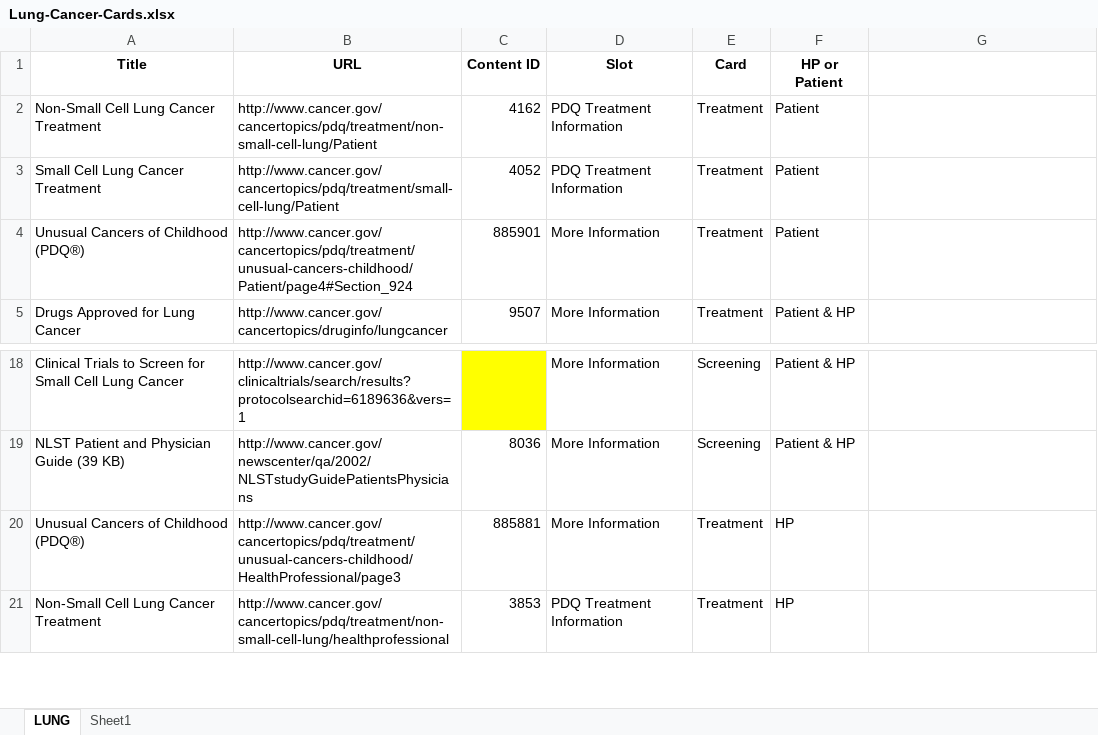
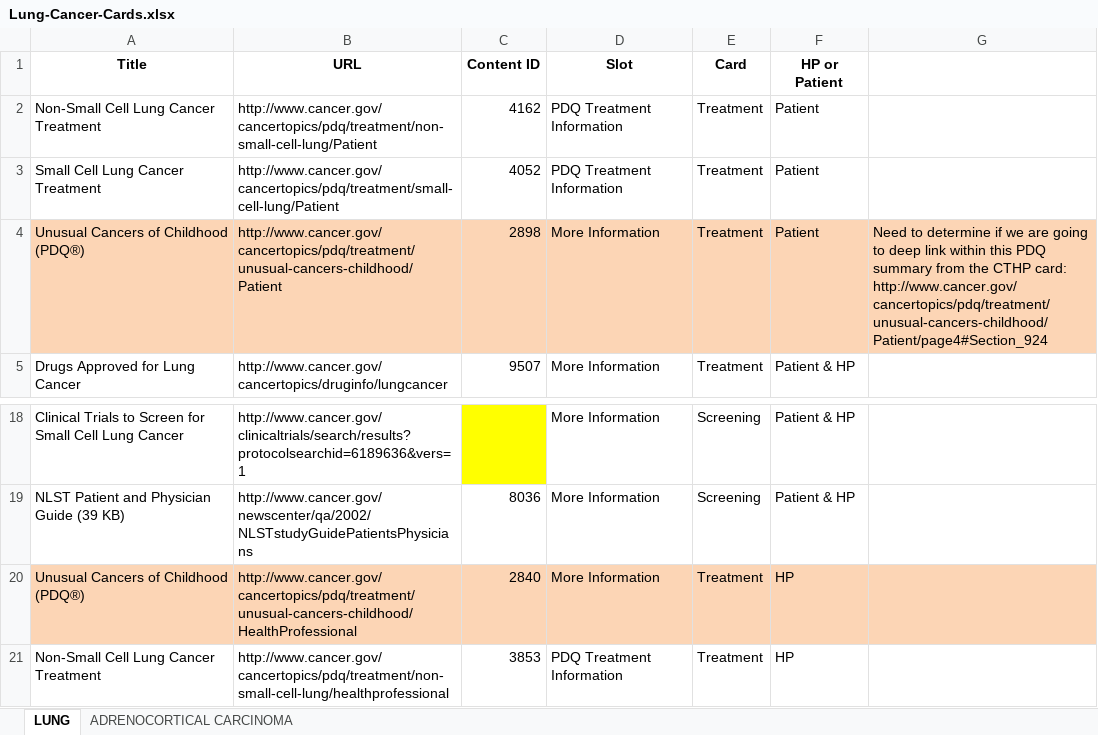
Before and after one commit to NCIOCPL/wcms-daisy, an Excel workbook: Daisy-xls/IA/Lung-Cancer-Cards.xlsx, sheet LUNG, drawn as a sheet; only a part is shown, gaps mark what is left out; values as stored, in another font and other column widths than the file's, no borders; the diff names each change by its address in the sheet, - before the commit and + after, or states it on an @@ line.

```diff
--- a/Daisy-xls/IA/Lung-Cancer-Cards.xlsx (sheet LUNG)
+++ b/Daisy-xls/IA/Lung-Cancer-Cards.xlsx (sheet LUNG)
-sheet tab: Sheet1
+sheet tab: ADRENOCORTICAL CARCINOMA
-A4:G4 fill: none
+A4:G4 fill: #FCD5B5
-B4 (URL): http://www.cancer.gov/cancertopics/pdq/treatment/unusual-cancers-childhood/Patient/page4#Section_924
+B4 (URL): http://www.cancer.gov/cancertopics/pdq/treatment/unusual-cancers-childhood/Patient
-C4 (Content ID): 885901
+C4 (Content ID): 2898
-G4: (empty)
+G4: Need to determine if we are going to deep link within this PDQ summary from the CTHP card: http://www.cancer.gov/cancertopics/pdq/treatment/unusual-cancers-childhood/Patient/page4#Section_924
-A20:G20 fill: none
+A20:G20 fill: #FCD5B5
-B20 (URL): http://www.cancer.gov/cancertopics/pdq/treatment/unusual-cancers-childhood/HealthProfessional/page3
+B20 (URL): http://www.cancer.gov/cancertopics/pdq/treatment/unusual-cancers-childhood/HealthProfessional
-C20 (Content ID): 885881
+C20 (Content ID): 2840
```
Also changed, not shown: sheet ADRENOCORTICAL CARCINOMA.
